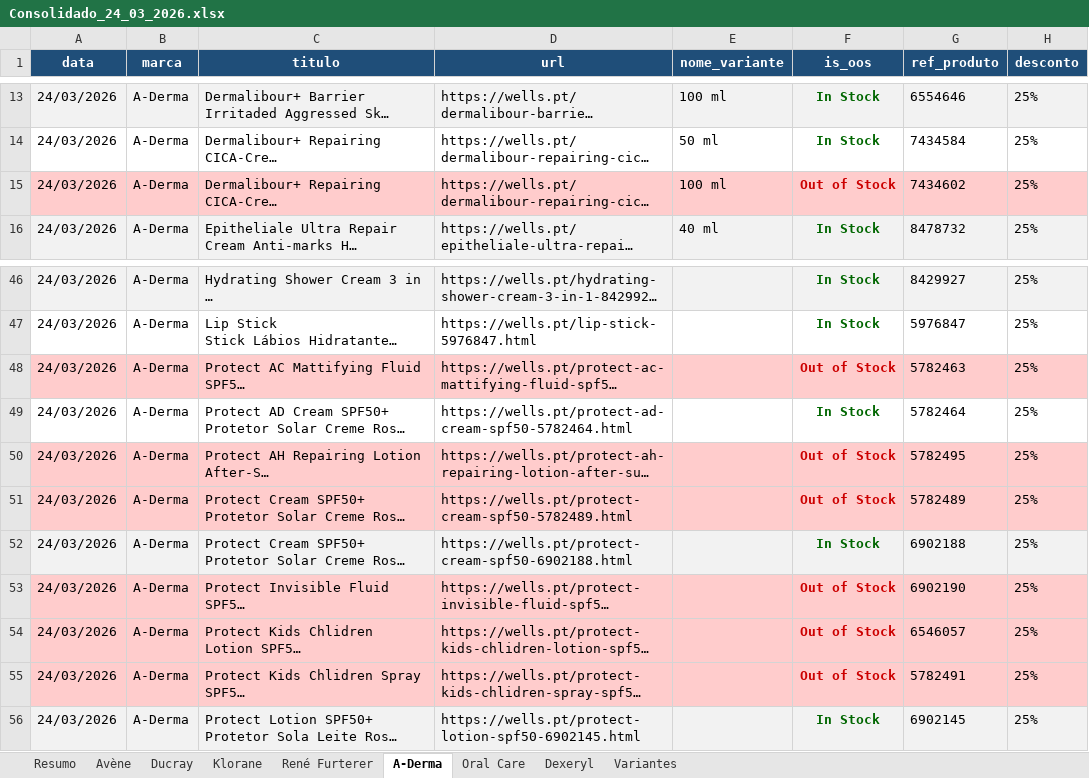
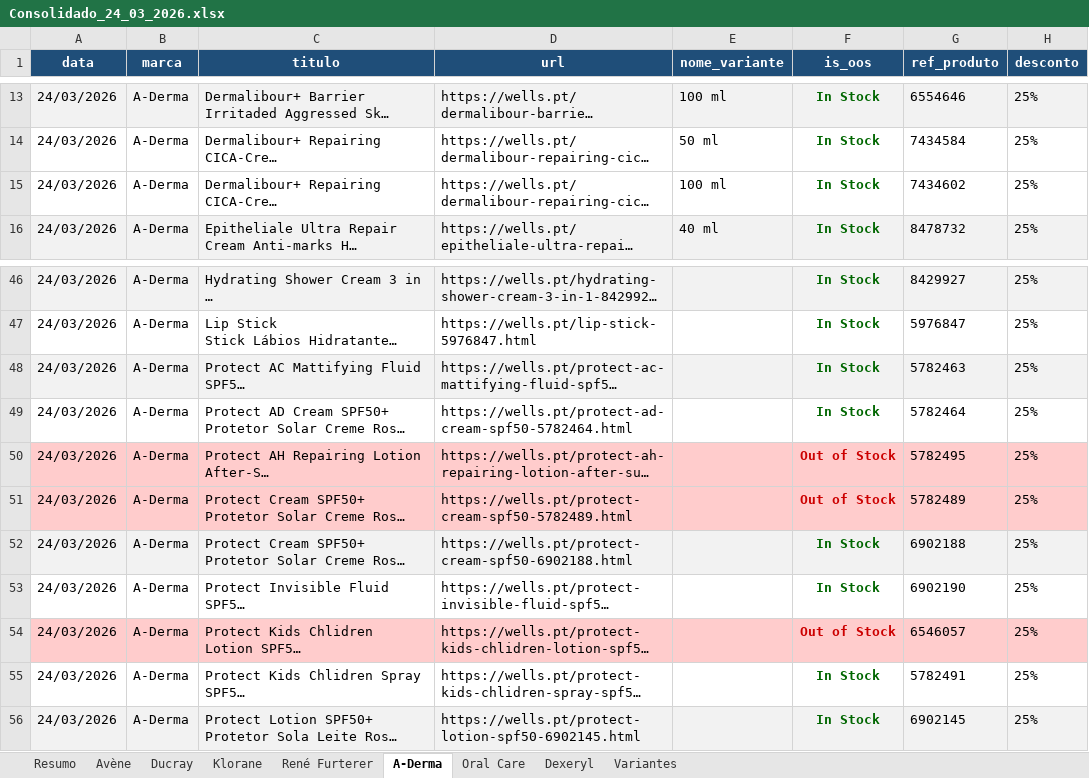
Before and after one commit to SofiaSilva1995/wells-online-monitor, an Excel workbook: logs/Consolidado_24_03_2026.xlsx, sheet A-Derma, drawn as a sheet; only a part is shown, gaps mark what is left out; long unchanged cells end in …; values as stored, in another font and other column widths than the file's, no borders; table styles not drawn; the diff names each change by its address in the sheet, - before the commit and + after, or states it on an @@ line.

```diff
--- a/logs/Consolidado_24_03_2026.xlsx (sheet A-Derma)
+++ b/logs/Consolidado_24_03_2026.xlsx (sheet A-Derma)
-A15:H15 fill: #FFCCCC
+A15:H15 fill: none
-F15 (is_oos): Out of Stock
+F15 (is_oos): In Stock
-F15 text colour: #CC0000
+F15 text colour: #006600
-A48:H48 fill: #FFCCCC
+A48:H48 fill: #F2F2F2
-F48 (is_oos): Out of Stock
+F48 (is_oos): In Stock
-F48 text colour: #CC0000
+F48 text colour: #006600
-A53:H53 fill: #FFCCCC
+A53:H53 fill: none
-F53 (is_oos): Out of Stock
+F53 (is_oos): In Stock
-F53 text colour: #CC0000
+F53 text colour: #006600
-A55:H55 fill: #FFCCCC
+A55:H55 fill: none
-F55 (is_oos): Out of Stock
+F55 (is_oos): In Stock
-F55 text colour: #CC0000
+F55 text colour: #006600
```
Also changed, not shown: sheet Klorane, sheet Avène, sheet René Furterer, sheet Resumo, sheet Variantes, sheet Ducray, 3 other files.
